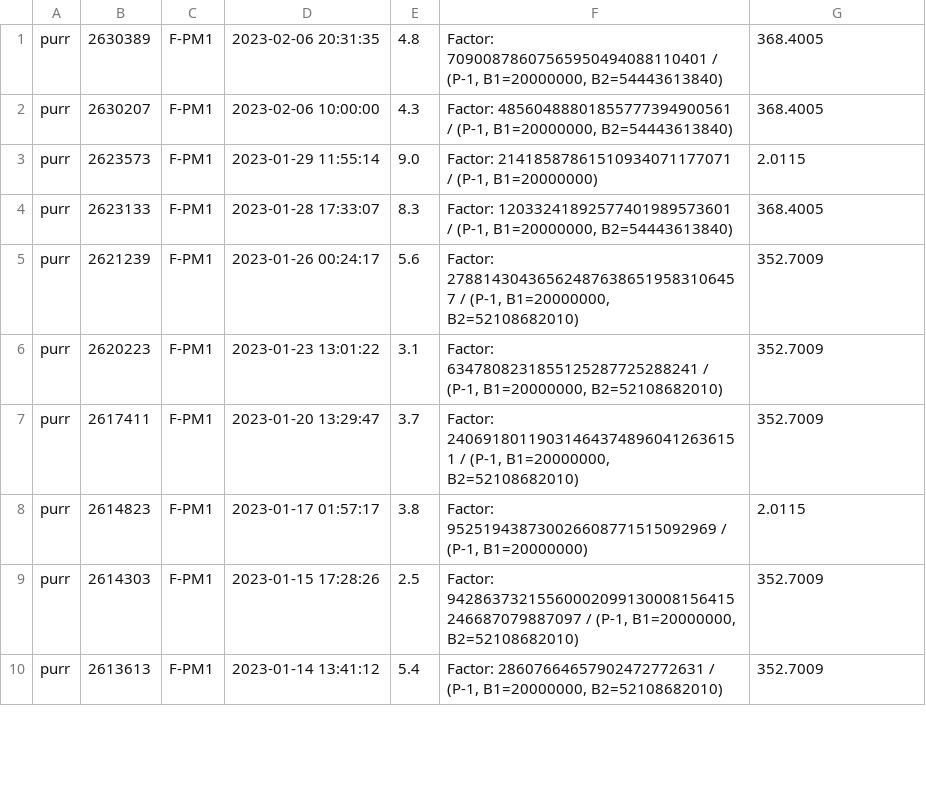
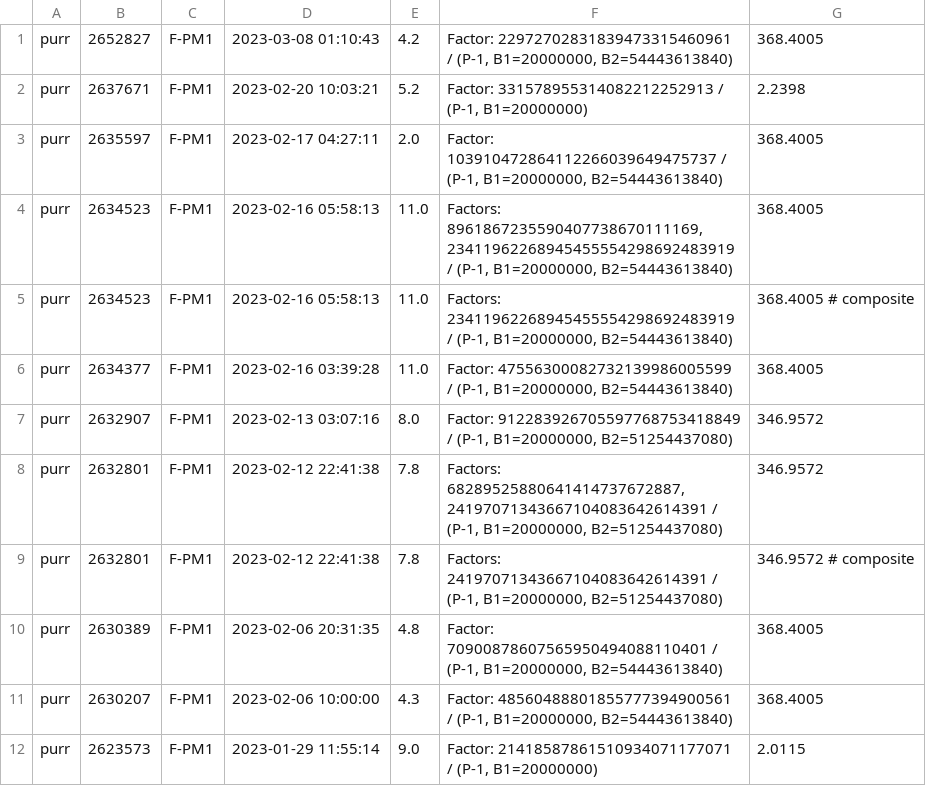
Before and after one commit to gkubaryk/mersenne, a TSV file: full.tsv, drawn as a sheet; only a part is shown; the shorter side is filled out with more unchanged rows; the diff names each change by its address in the sheet, - before the commit and + after, or states it on an @@ line.

Commit message:
more factors

```diff
--- a/full.tsv
+++ b/full.tsv
+row 1: purr | 2652827 | F-PM1 | 2023-03-08 01:10:43 | 4.2 | Factor: 22972702831839473315460961 / (P-1, B1=20000000, B2=54443613840) | 368.4005
+row 2: purr | 2637671 | F-PM1 | 2023-02-20 10:03:21 | 5.2 | Factor: 331578955314082212252913 / (P-1, B1=20000000) | 2.2398
+row 3: purr | 2635597 | F-PM1 | 2023-02-17 04:27:11 | 2.0 | Factor: 103910472864112266039649475737 / (P-1, B1=20000000, B2=54443613840) | 368.4005
+row 4: purr | 2634523 | F-PM1 | 2023-02-16 05:58:13 | 11.0 | Factors: 8961867235590407738670111169,23411962268945455554298692483919 / (P-1, B1=20000000, B2=54443613840) | 368.4005
+row 5: purr | 2634523 | F-PM1 | 2023-02-16 05:58:13 | 11.0 | Factors: 23411962268945455554298692483919 / (P-1, B1=20000000, B2=54443613840) | 368.4005 # composite
+row 6: purr | 2634377 | F-PM1 | 2023-02-16 03:39:28 | 11.0 | Factor: 47556300082732139986005599 / (P-1, B1=20000000, B2=54443613840) | 368.4005
+row 7: purr | 2632907 | F-PM1 | 2023-02-13 03:07:16 | 8.0 | Factor: 912283926705597768753418849 / (P-1, B1=20000000, B2=51254437080) | 346.9572
+row 8: purr | 2632801 | F-PM1 | 2023-02-12 22:41:38 | 7.8 | Factors: 68289525880641414737672887,24197071343667104083642614391 / (P-1, B1=20000000, B2=51254437080) | 346.9572
+row 9: purr | 2632801 | F-PM1 | 2023-02-12 22:41:38 | 7.8 | Factors: 24197071343667104083642614391 / (P-1, B1=20000000, B2=51254437080) | 346.9572 # composite
```
